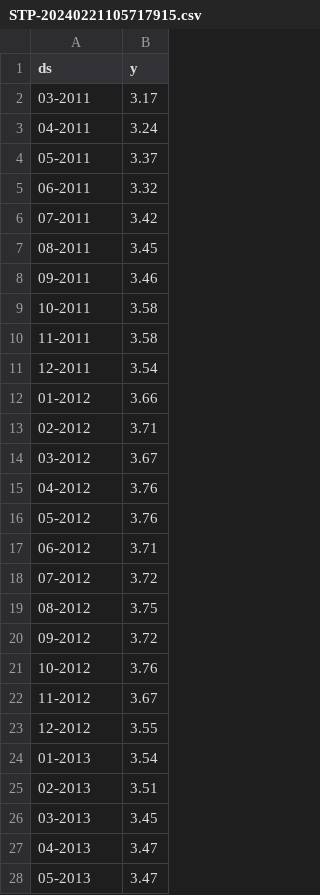
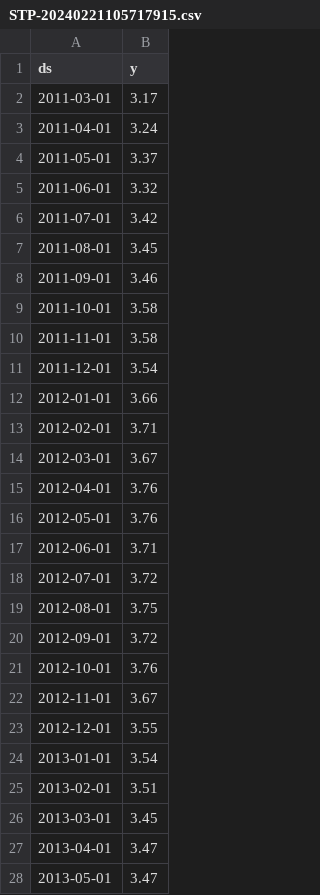
Before and after one commit to safelm/bancocentral, a CSV file: STP-20240221105717915.csv, drawn as a sheet; only a part is shown; the diff covers the shown part only.

Commit message:
Update STP-20240221105717915.csv

```diff
--- a/STP-20240221105717915.csv
+++ b/STP-20240221105717915.csv
@@ -1,28 +1,28 @@
 ds, y
-03-2011, 3.17
-04-2011, 3.24
-05-2011, 3.37
-06-2011, 3.32
-07-2011, 3.42
-08-2011, 3.45
-09-2011, 3.46
-10-2011, 3.58
-11-2011, 3.58
-12-2011, 3.54
-01-2012, 3.66
-02-2012, 3.71
-03-2012, 3.67
-04-2012, 3.76
-05-2012, 3.76
-06-2012, 3.71
-07-2012, 3.72
-08-2012, 3.75
-09-2012, 3.72
-10-2012, 3.76
-11-2012, 3.67
-12-2012, 3.55
-01-2013, 3.54
-02-2013, 3.51
-03-2013, 3.45
-04-2013, 3.47
-05-2013, 3.47
+2011-03-01, 3.17
+2011-04-01, 3.24
+2011-05-01, 3.37
+2011-06-01, 3.32
+2011-07-01, 3.42
+2011-08-01, 3.45
+2011-09-01, 3.46
+2011-10-01, 3.58
+2011-11-01, 3.58
+2011-12-01, 3.54
+2012-01-01, 3.66
+2012-02-01, 3.71
+2012-03-01, 3.67
+2012-04-01, 3.76
+2012-05-01, 3.76
+2012-06-01, 3.71
+2012-07-01, 3.72
+2012-08-01, 3.75
+2012-09-01, 3.72
+2012-10-01, 3.76
+2012-11-01, 3.67
+2012-12-01, 3.55
+2013-01-01, 3.54
+2013-02-01, 3.51
+2013-03-01, 3.45
+2013-04-01, 3.47
+2013-05-01, 3.47
```
Also changed, not shown: 127 edited cells elsewhere in this file.
